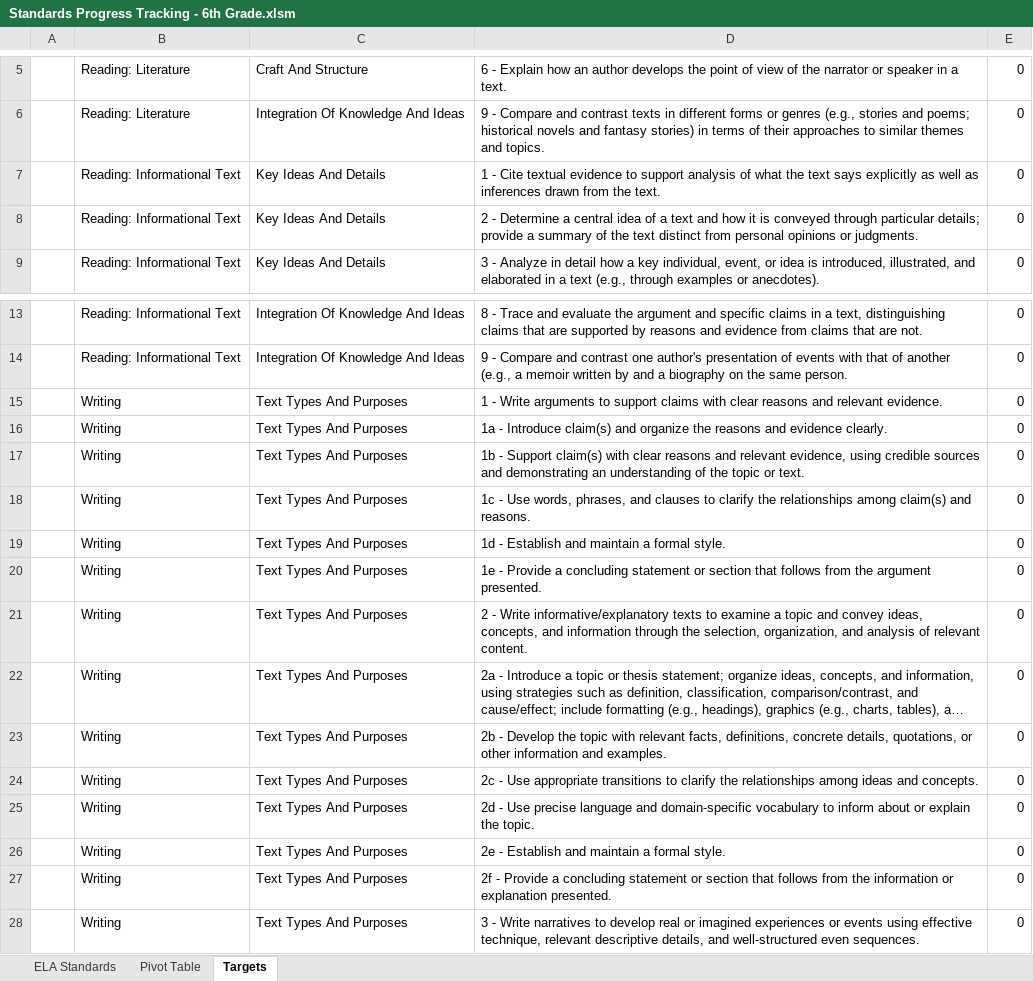
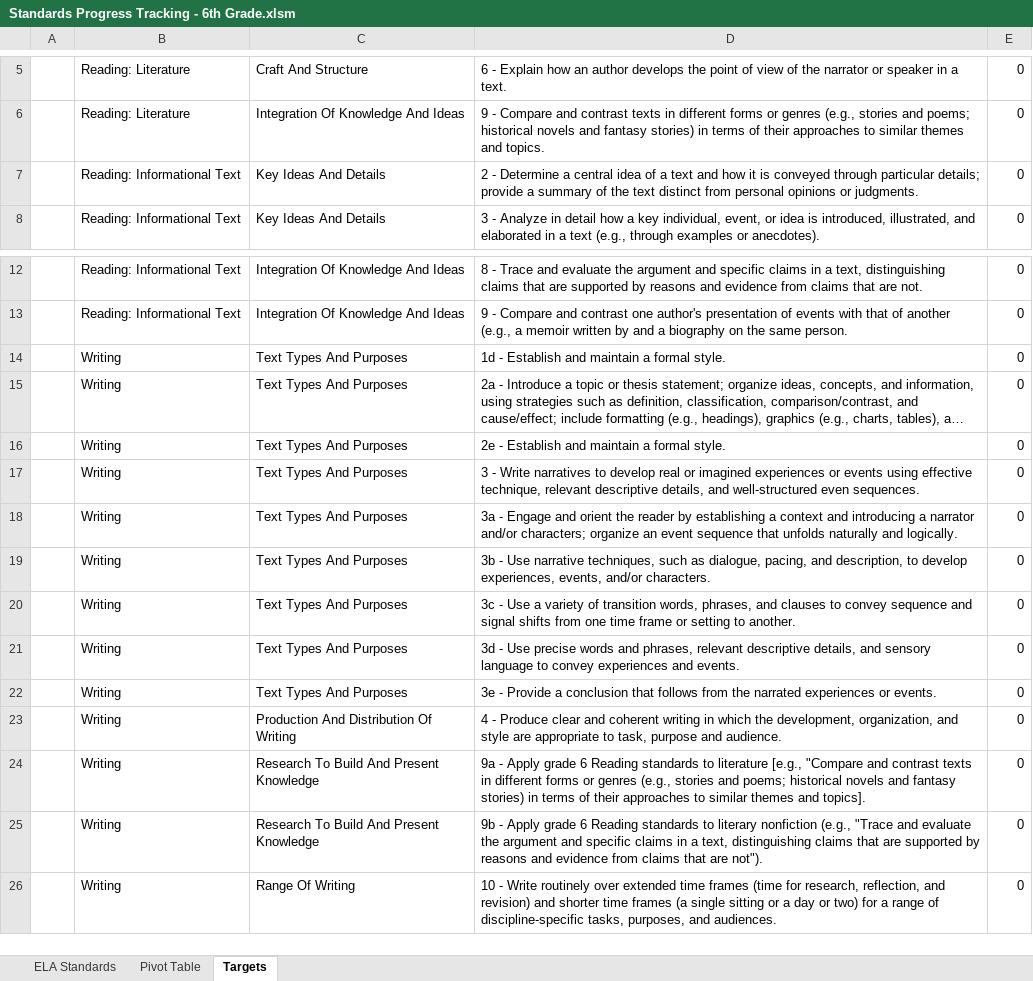
Before and after one commit to Kenner82/CA_State_Standards_Progress_Tracking, an Excel workbook: Standards Progress Tracking - 6th Grade.xlsm, sheet Targets, drawn as a sheet; only a part is shown, gaps mark what is left out; the shorter side is filled out with more unchanged rows; long unchanged cells end in …; values as stored, in another font and other column widths than the file's, no borders; conditional formats not drawn; the diff names each change by its address in the sheet, - before the commit and + after, or states it on an @@ line.

Commit message:
add newly mastered targets

```diff
--- a/Standards Progress Tracking - 6th Grade.xlsm (sheet Targets)
+++ b/Standards Progress Tracking - 6th Grade.xlsm (sheet Targets)
-row 7:  | Reading: Informational Text | Key Ideas And Details | 1 - Cite textual evidence to support analysis of what the text says explicitly as well as inferences drawn from the text. | 0
-row 15:  | Writing | Text Types And Purposes | 1 - Write arguments to support claims with clear reasons and relevant evidence. | 0
-row 16:  | Writing | Text Types And Purposes | 1a - Introduce claim(s) and organize the reasons and evidence clearly. | 0
-row 17:  | Writing | Text Types And Purposes | 1b - Support claim(s) with clear reasons and relevant evidence, using credible sources and demonstrating an understanding of the topic or text. | 0
-row 18:  | Writing | Text Types And Purposes | 1c - Use words, phrases, and clauses to clarify the relationships among claim(s) and reasons. | 0
-row 20:  | Writing | Text Types And Purposes | 1e - Provide a concluding statement or section that follows from the argument presented. | 0
-row 21:  | Writing | Text Types And Purposes | 2 - Write informative/explanatory texts to examine a topic and convey ideas, concepts, and information through the selection, organization, and analysis of relevant content. | 0
-row 23:  | Writing | Text Types And Purposes | 2b - Develop the topic with relevant facts, definitions, concrete details, quotations, or other information and examples. | 0
-row 24:  | Writing | Text Types And Purposes | 2c - Use appropriate transitions to clarify the relationships among ideas and concepts. | 0
-row 25:  | Writing | Text Types And Purposes | 2d - Use precise language and domain-specific vocabulary to inform about or explain the topic. | 0
-row 27:  | Writing | Text Types And Purposes | 2f - Provide a concluding statement or section that follows from the information or explanation presented. | 0
```
Also changed, not shown: sheet ELA Standards, 1 other file.
